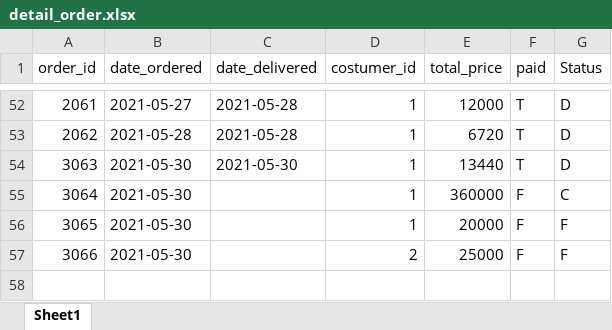
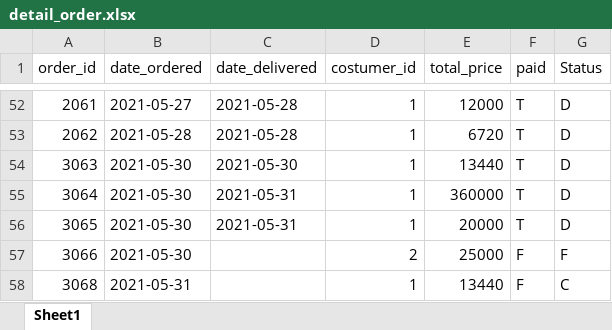
Before and after one commit to curer13/Shop_database, an Excel workbook: detail_order.xlsx, sheet Sheet1, drawn as a sheet; only a part is shown, gaps mark what is left out; values as stored, in another font and other column widths than the file's, no borders; table styles not drawn; the diff names each change by its address in the sheet, - before the commit and + after, or states it on an @@ line.

```diff
--- a/detail_order.xlsx (sheet Sheet1)
+++ b/detail_order.xlsx (sheet Sheet1)
-C55:C56 (date_delivered): (empty)
+C55:C56 (date_delivered): 2021-05-31
-F55:F56 (paid): F
+F55:F56 (paid): T
-G55 (Status): C
+G55 (Status): D
-G56 (Status): F
+G56 (Status): D
+row 58: 3068 | 2021-05-31 |  | 1 | 13440 | F | C
```
Also changed, not shown: 6 other files.
